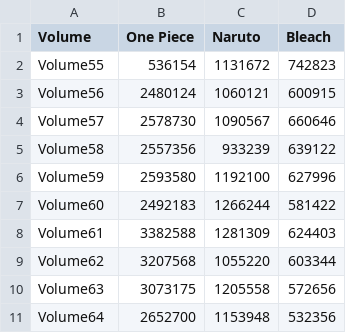
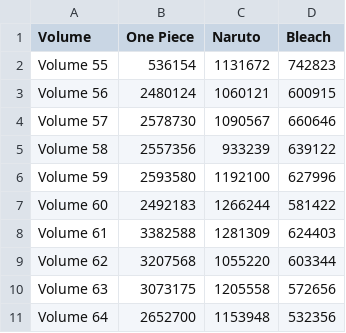
Before and after one commit to rrigato/WebDev, a CSV file: Graphs/web/Data/manga.csv, drawn as a sheet.

```diff
--- a/Graphs/web/Data/manga.csv
+++ b/Graphs/web/Data/manga.csv
@@ -1,11 +1,11 @@
 Volume,One Piece,Naruto,Bleach
-Volume55,536154,1131672,742823
-Volume56,2480124,1060121,600915
-Volume57,2578730,1090567,660646
-Volume58,2557356,933239,639122
-Volume59,2593580,1192100,627996
-Volume60,2492183,1266244,581422
-Volume61,3382588,1281309,624403
-Volume62,3207568,1055220,603344
-Volume63,3073175,1205558,572656
-Volume64,2652700,1153948,532356
+Volume 55,536154,1131672,742823
+Volume 56,2480124,1060121,600915
+Volume 57,2578730,1090567,660646
+Volume 58,2557356,933239,639122
+Volume 59,2593580,1192100,627996
+Volume 60,2492183,1266244,581422
+Volume 61,3382588,1281309,624403
+Volume 62,3207568,1055220,603344
+Volume 63,3073175,1205558,572656
+Volume 64,2652700,1153948,532356
```
Also changed, not shown: 4 other files.
